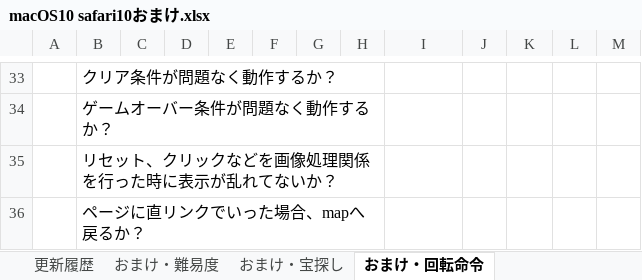
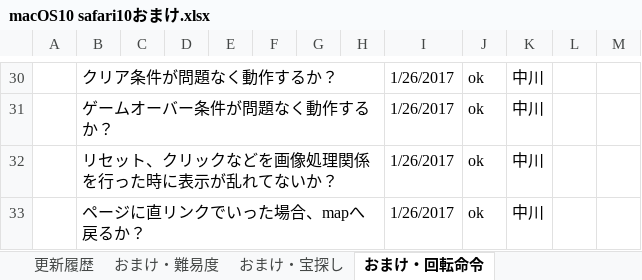
Before and after one commit to is21-28year/logicalgames, an Excel workbook: docment/テスト項目関連/macOS10 safari10おまけ.xlsx, sheet おまけ・回転命令, drawn as a sheet; only a part is shown, gaps mark what is left out; values as stored, in another font and other column widths than the file's, no borders; charts and pictures not drawn; addresses are those after the commit; the diff covers the shown part only; the diff names each change by its address in the sheet, - before the commit and + after, or states it on an @@ line.

```diff
--- a/docment/テスト項目関連/macOS10 safari10おまけ.xlsx (sheet おまけ・回転命令)
+++ b/docment/テスト項目関連/macOS10 safari10おまけ.xlsx (sheet おまけ・回転命令)
-I30:I33: (empty)
+I30:I33: 1/26/2017
-J30:J33: (empty)
+J30:J33: ok
-K30:K33: (empty)
+K30:K33: 中川
```
Also changed, not shown: 3 removed rows and 63 edited cells elsewhere in this sheet, sheet おまけ・宝探し, sheet 更新履歴, charts or pictures.
